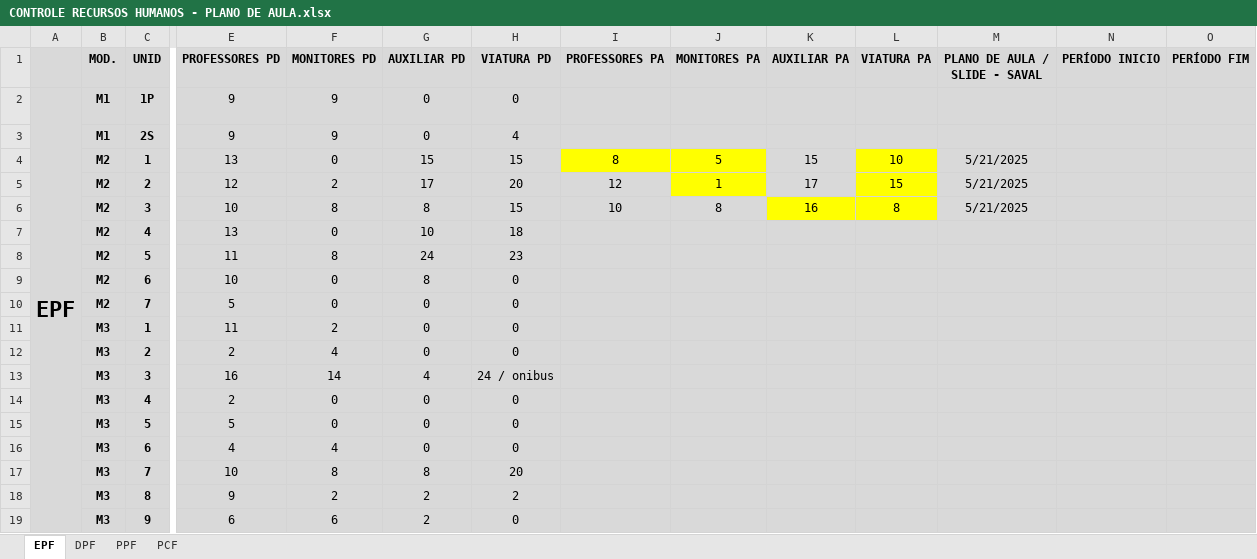
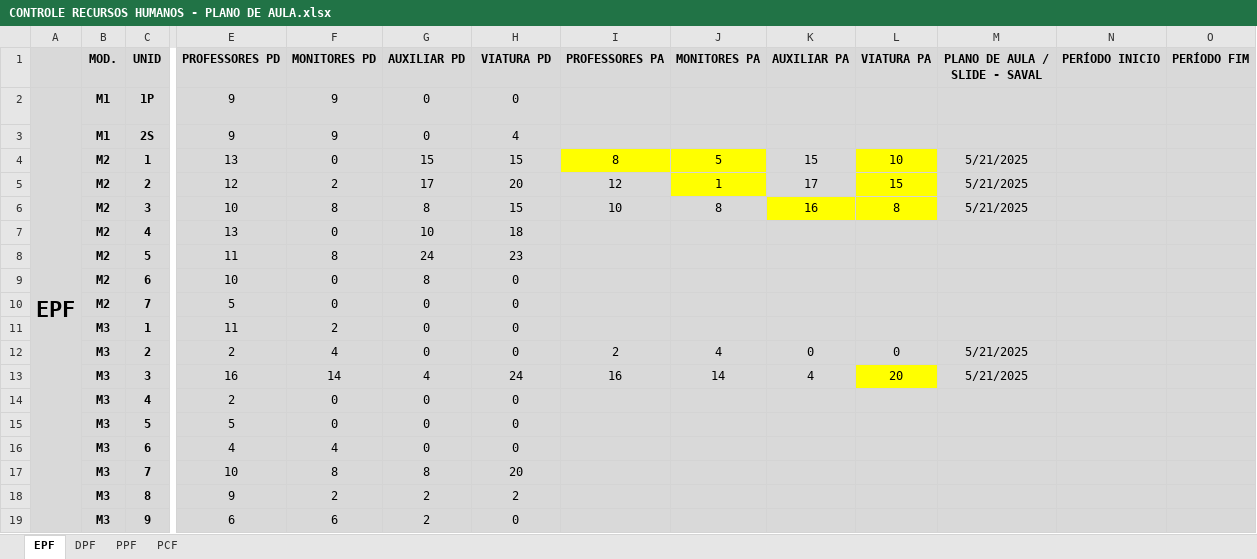
Before and after one commit to marcelmfpm-ai/PLANO-DE-AULA-SAVAL, an Excel workbook: CONTROLE RECURSOS HUMANOS - PLANO DE AULA.xlsx, sheet EPF, drawn as a sheet; only a part is shown, gaps mark what is left out; values as stored, in another font and other column widths than the file's, no borders; removed rows and columns are numbered as before the commit, all else as after; rows hold the shown columns only; the diff names each change by its address in the sheet, - before the commit and + after, or states it on an @@ line.

```diff
--- a/CONTROLE RECURSOS HUMANOS - PLANO DE AULA.xlsx (sheet EPF)
+++ b/CONTROLE RECURSOS HUMANOS - PLANO DE AULA.xlsx (sheet EPF)
-I12 (PROFESSORES PA): (empty)
+I12 (PROFESSORES PA): 2
-J12 (MONITORES PA): (empty)
+J12 (MONITORES PA): 4
-K12 (AUXILIAR PA): (empty)
+K12 (AUXILIAR PA): 0
-L12 (VIATURA PA): (empty)
+L12 (VIATURA PA): 0
-M12 (PLANO DE AULA / SLIDE - SAVAL): (empty)
+M12 (PLANO DE AULA / SLIDE - SAVAL): 5/21/2025
-row 13:  | M3 | 3 | 16 | 14 | 4 | 24 / onibus
+row 13:  | M3 | 3 | 16 | 14 | 4 | 24 | 16 | 14 | 4 | 20 | 5/21/2025
```
Also changed, not shown: sheet DPF, 1 other file.
